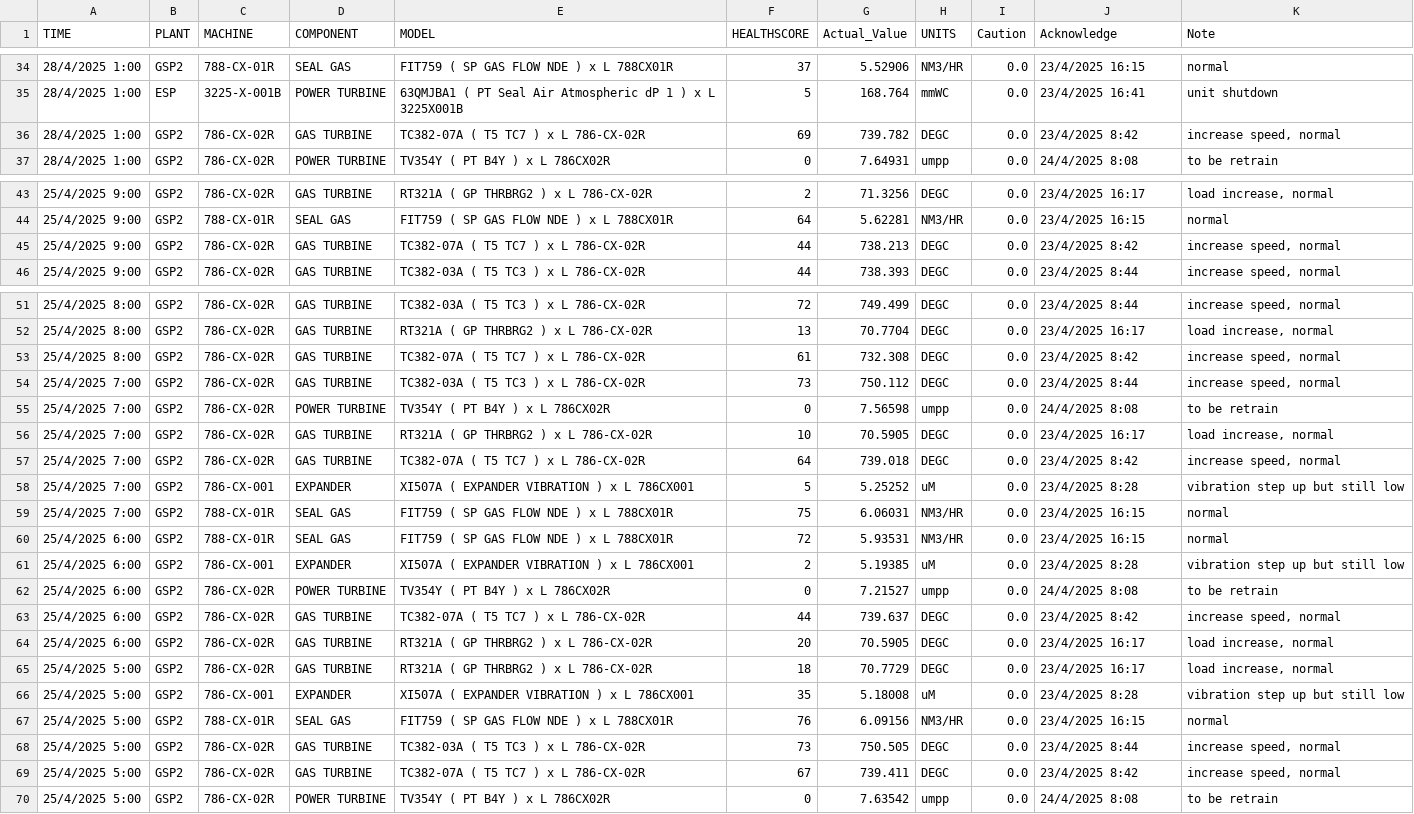
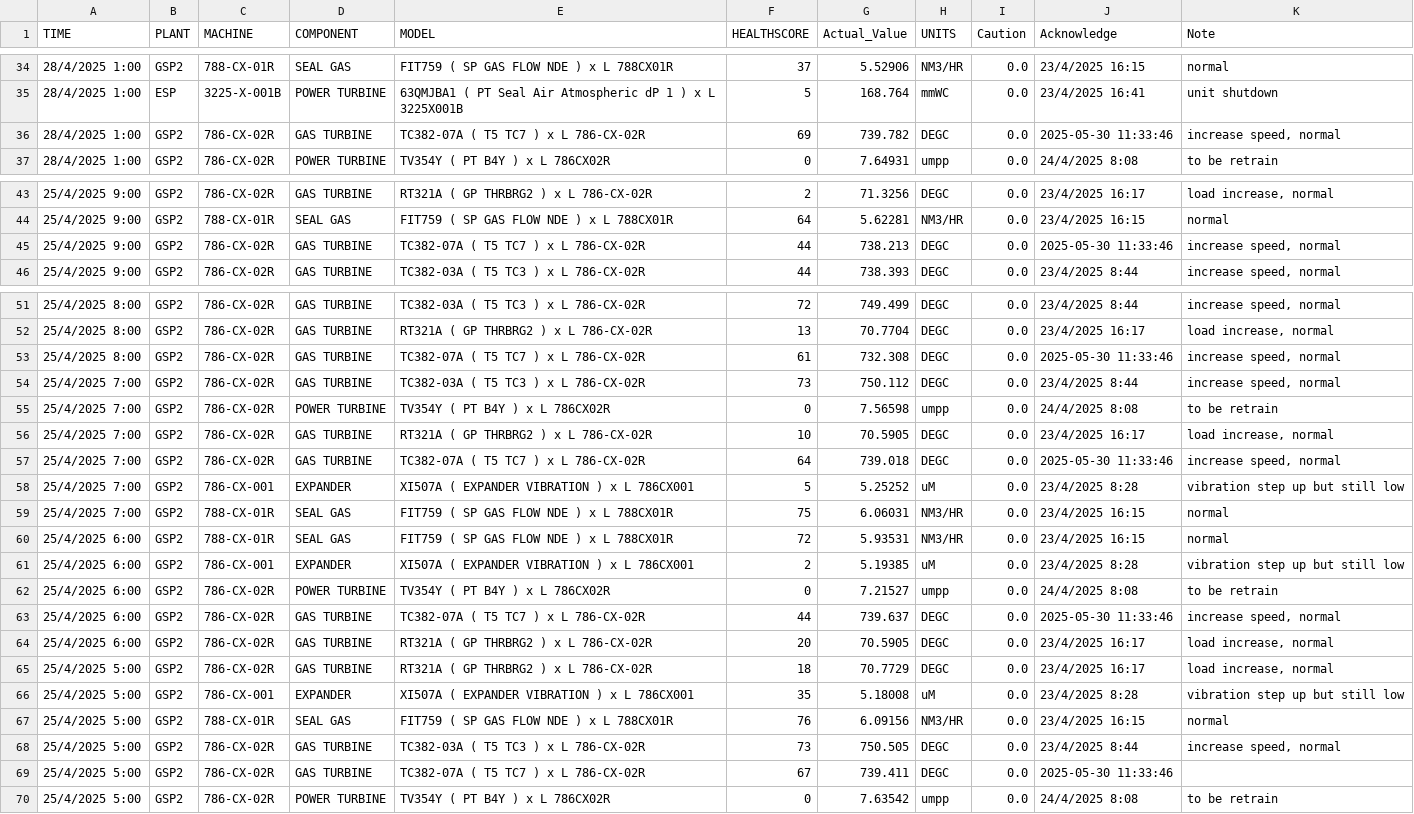
Before and after one commit to jnpyyearth/Soothsayer-project1, a CSV file: backend/Caution_combined.csv, drawn as a sheet; only a part is shown, gaps mark what is left out.

```diff
--- a/backend/Caution_combined.csv
+++ b/backend/Caution_combined.csv
@@ -35,3 +35,3 @@ TIME,PLANT,MACHINE,COMPONENT,MODEL,HEALTHSCORE,Actual_Value,UNITS,Caution,Acknow
 28/4/2025 1:00,ESP,3225-X-001B,POWER TURBINE,63QMJBA1 ( PT Seal Air Atmospheric dP 1 ) x L 3225X001B,5,168.764,mmWC,0.0,23/4/2025 16:41,unit shutdown
-28/4/2025 1:00,GSP2,786-CX-02R,GAS TURBINE,TC382-07A ( T5 TC7 ) x L 786-CX-02R,69,739.782,DEGC,0.0,23/4/2025 8:42,"increase speed, normal"
+28/4/2025 1:00,GSP2,786-CX-02R,GAS TURBINE,TC382-07A ( T5 TC7 ) x L 786-CX-02R,69,739.782,DEGC,0.0,2025-05-30 11:33:46,"increase speed, normal"
 28/4/2025 1:00,GSP2,786-CX-02R,POWER TURBINE,TV354Y ( PT B4Y ) x L 786CX02R,0,7.64931,umpp,0.0,24/4/2025 8:08,to be retrain
@@ -44,3 +44,3 @@ TIME,PLANT,MACHINE,COMPONENT,MODEL,HEALTHSCORE,Actual_Value,UNITS,Caution,Acknow
 25/4/2025 9:00,GSP2,788-CX-01R,SEAL GAS,FIT759 ( SP GAS FLOW NDE ) x L 788CX01R,64,5.62281,NM3/HR,0.0,23/4/2025 16:15,normal
-25/4/2025 9:00,GSP2,786-CX-02R,GAS TURBINE,TC382-07A ( T5 TC7 ) x L 786-CX-02R,44,738.213,DEGC,0.0,23/4/2025 8:42,"increase speed, normal"
+25/4/2025 9:00,GSP2,786-CX-02R,GAS TURBINE,TC382-07A ( T5 TC7 ) x L 786-CX-02R,44,738.213,DEGC,0.0,2025-05-30 11:33:46,"increase speed, normal"
 25/4/2025 9:00,GSP2,786-CX-02R,GAS TURBINE,TC382-03A ( T5 TC3 ) x L 786-CX-02R,44,738.393,DEGC,0.0,23/4/2025 8:44,"increase speed, normal"
@@ -52,3 +52,3 @@ TIME,PLANT,MACHINE,COMPONENT,MODEL,HEALTHSCORE,Actual_Value,UNITS,Caution,Acknow
 25/4/2025 8:00,GSP2,786-CX-02R,GAS TURBINE,RT321A ( GP THRBRG2 ) x L 786-CX-02R,13,70.7704,DEGC,0.0,23/4/2025 16:17,"load increase, normal"
-25/4/2025 8:00,GSP2,786-CX-02R,GAS TURBINE,TC382-07A ( T5 TC7 ) x L 786-CX-02R,61,732.308,DEGC,0.0,23/4/2025 8:42,"increase speed, normal"
+25/4/2025 8:00,GSP2,786-CX-02R,GAS TURBINE,TC382-07A ( T5 TC7 ) x L 786-CX-02R,61,732.308,DEGC,0.0,2025-05-30 11:33:46,"increase speed, normal"
 25/4/2025 7:00,GSP2,786-CX-02R,GAS TURBINE,TC382-03A ( T5 TC3 ) x L 786-CX-02R,73,750.112,DEGC,0.0,23/4/2025 8:44,"increase speed, normal"
@@ -56,3 +56,3 @@ TIME,PLANT,MACHINE,COMPONENT,MODEL,HEALTHSCORE,Actual_Value,UNITS,Caution,Acknow
 25/4/2025 7:00,GSP2,786-CX-02R,GAS TURBINE,RT321A ( GP THRBRG2 ) x L 786-CX-02R,10,70.5905,DEGC,0.0,23/4/2025 16:17,"load increase, normal"
-25/4/2025 7:00,GSP2,786-CX-02R,GAS TURBINE,TC382-07A ( T5 TC7 ) x L 786-CX-02R,64,739.018,DEGC,0.0,23/4/2025 8:42,"increase speed, normal"
+25/4/2025 7:00,GSP2,786-CX-02R,GAS TURBINE,TC382-07A ( T5 TC7 ) x L 786-CX-02R,64,739.018,DEGC,0.0,2025-05-30 11:33:46,"increase speed, normal"
 25/4/2025 7:00,GSP2,786-CX-001,EXPANDER,XI507A ( EXPANDER VIBRATION ) x L 786CX001,5,5.25252,uM,0.0,23/4/2025 8:28,vibration step up but still low
@@ -62,3 +62,3 @@ TIME,PLANT,MACHINE,COMPONENT,MODEL,HEALTHSCORE,Actual_Value,UNITS,Caution,Acknow
 25/4/2025 6:00,GSP2,786-CX-02R,POWER TURBINE,TV354Y ( PT B4Y ) x L 786CX02R,0,7.21527,umpp,0.0,24/4/2025 8:08,to be retrain
-25/4/2025 6:00,GSP2,786-CX-02R,GAS TURBINE,TC382-07A ( T5 TC7 ) x L 786-CX-02R,44,739.637,DEGC,0.0,23/4/2025 8:42,"increase speed, normal"
+25/4/2025 6:00,GSP2,786-CX-02R,GAS TURBINE,TC382-07A ( T5 TC7 ) x L 786-CX-02R,44,739.637,DEGC,0.0,2025-05-30 11:33:46,"increase speed, normal"
 25/4/2025 6:00,GSP2,786-CX-02R,GAS TURBINE,RT321A ( GP THRBRG2 ) x L 786-CX-02R,20,70.5905,DEGC,0.0,23/4/2025 16:17,"load increase, normal"
@@ -68,3 +68,3 @@ TIME,PLANT,MACHINE,COMPONENT,MODEL,HEALTHSCORE,Actual_Value,UNITS,Caution,Acknow
 25/4/2025 5:00,GSP2,786-CX-02R,GAS TURBINE,TC382-03A ( T5 TC3 ) x L 786-CX-02R,73,750.505,DEGC,0.0,23/4/2025 8:44,"increase speed, normal"
-25/4/2025 5:00,GSP2,786-CX-02R,GAS TURBINE,TC382-07A ( T5 TC7 ) x L 786-CX-02R,67,739.411,DEGC,0.0,23/4/2025 8:42,"increase speed, normal"
+25/4/2025 5:00,GSP2,786-CX-02R,GAS TURBINE,TC382-07A ( T5 TC7 ) x L 786-CX-02R,67,739.411,DEGC,0.0,2025-05-30 11:33:46,
 25/4/2025 5:00,GSP2,786-CX-02R,POWER TURBINE,TV354Y ( PT B4Y ) x L 786CX02R,0,7.63542,umpp,0.0,24/4/2025 8:08,to be retrain
```
Also changed, not shown: 3 other files.
